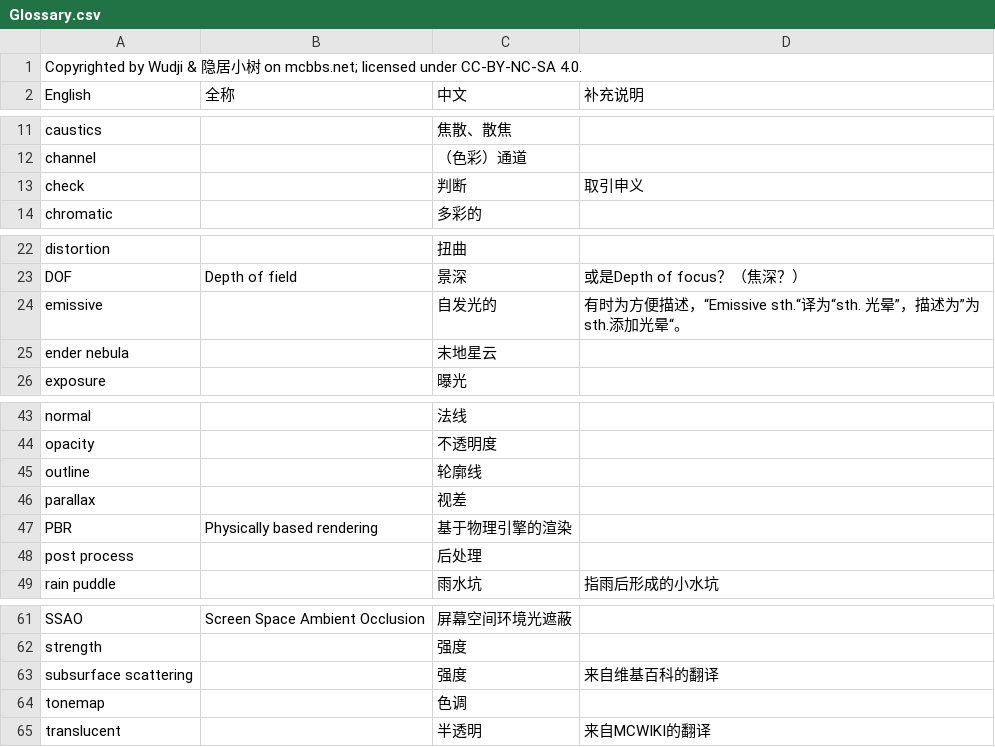
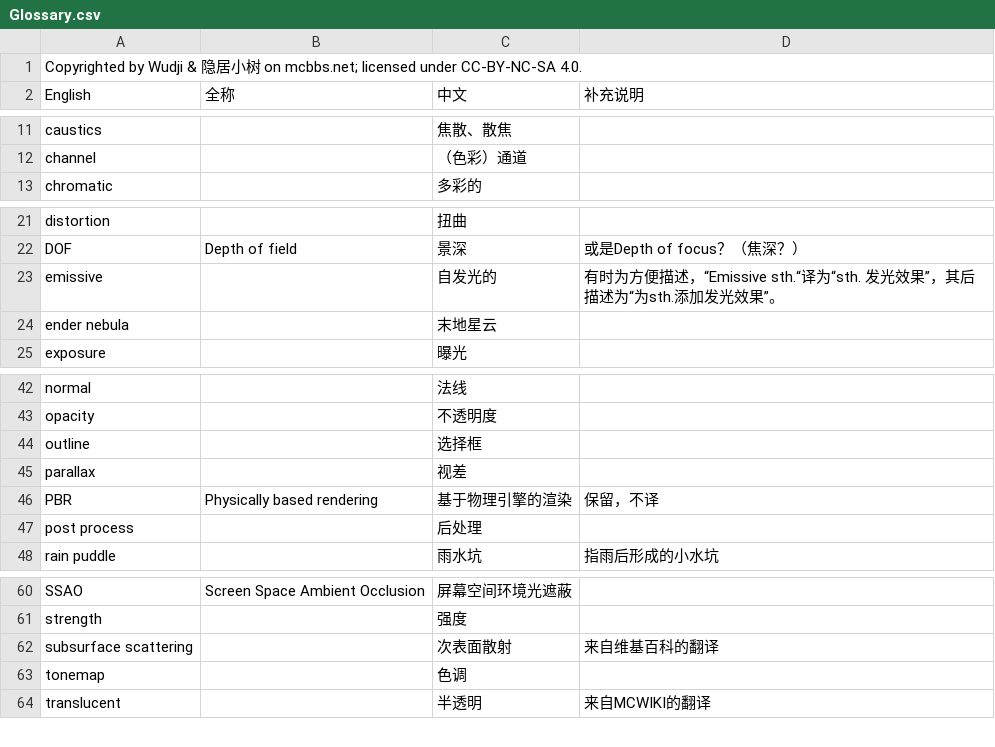
Before and after one commit to Miracle0565/ComplementaryShaders, a CSV file: Glossary.csv, drawn as a sheet; only a part is shown, gaps mark what is left out.

Commit message:
Update Glossary

```diff
--- a/Glossary.csv
+++ b/Glossary.csv
@@ -12,3 +12,2 @@ caustics,,焦散、散焦,
 channel,,（色彩）通道,
-check,,判断,取引申义
 chromatic,,多彩的,
@@ -23,3 +22,3 @@ distortion,,扭曲,
 DOF,Depth of field,景深,或是Depth of focus？（焦深？）
-emissive,,自发光的,有时为方便描述，“Emissive sth.“译为“sth. 光晕”，描述为”为sth.添加光晕“。
+emissive,,自发光的,有时为方便描述，“Emissive sth.“译为“sth. 发光效果”，其后描述为“为sth.添加发光效果”。
 ender nebula,,末地星云,
@@ -44,5 +43,5 @@ normal,,法线,
 opacity,,不透明度,
-outline,,轮廓线,
+outline,,选择框,
 parallax,,视差,
-PBR,Physically based rendering,基于物理引擎的渲染,
+PBR,Physically based rendering,基于物理引擎的渲染,保留，不译
 post process,,后处理,
@@ -62,3 +61,3 @@ SSAO,Screen Space Ambient Occlusion,屏幕空间环境光遮蔽,
 strength,,强度,
-subsurface scattering,,强度,来自维基百科的翻译
+subsurface scattering,,次表面散射,来自维基百科的翻译
 tonemap,,色调,
```
